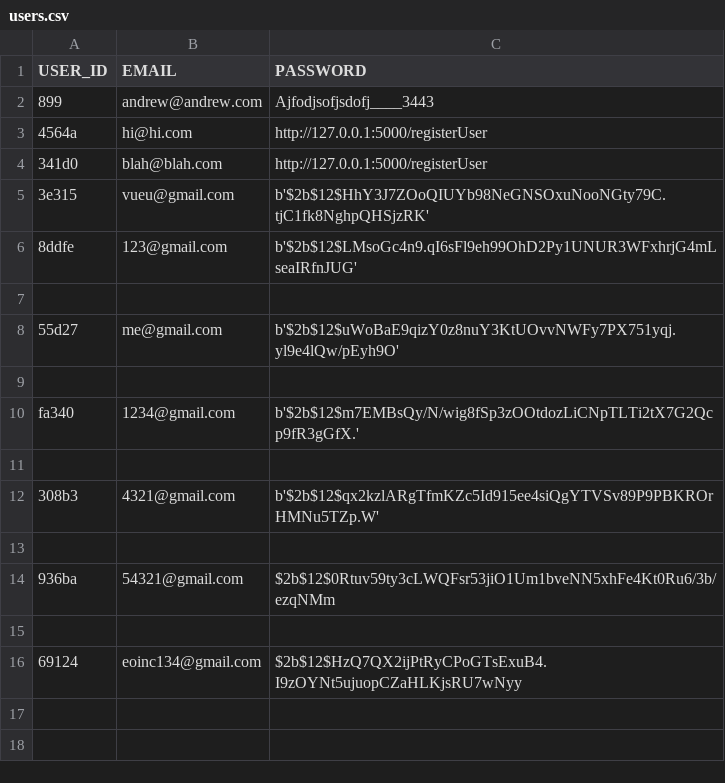
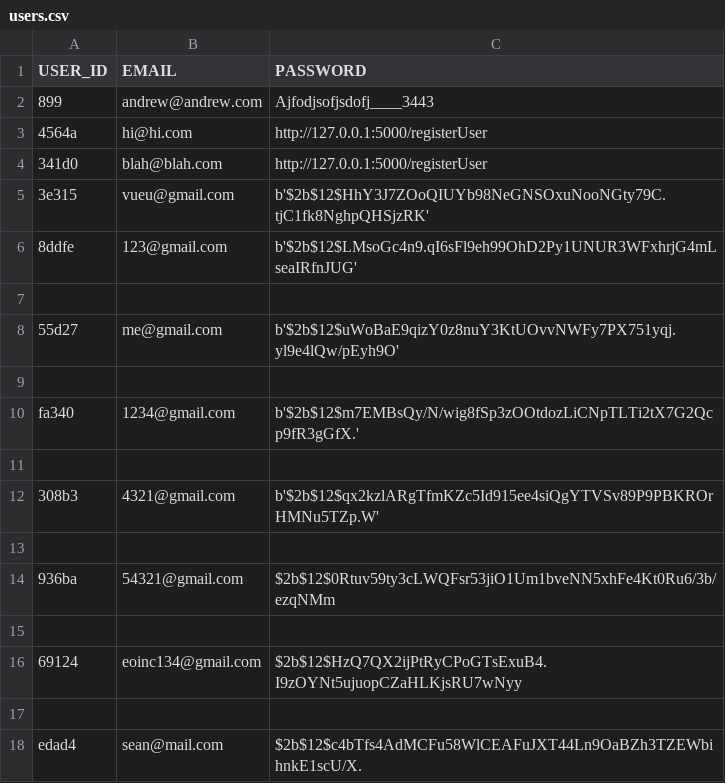
Before and after one commit to SeanRyan2000/CS4125_Project, a CSV file: csv_files/users.csv, drawn as a sheet.

```diff
--- a/csv_files/users.csv
+++ b/csv_files/users.csv
@@ -16 +16,3 @@ fa340,1234@gmail.com,b'$2b$12$m7EMBsQy/N/wig8fSp3zOOtdozLiCNpTLTi2tX7G2Qcp9fR3gG
 69124,eoinc134@gmail.com,$2b$12$HzQ7QX2ijPtRyCPoGTsExuB4.I9zOYNt5ujuopCZaHLKjsRU7wNyy
+
+edad4,sean@mail.com,$2b$12$c4bTfs4AdMCFu58WlCEAFuJXT44Ln9OaBZh3TZEWbihnkE1scU/X.
```
Also changed, not shown: 10 other files.
